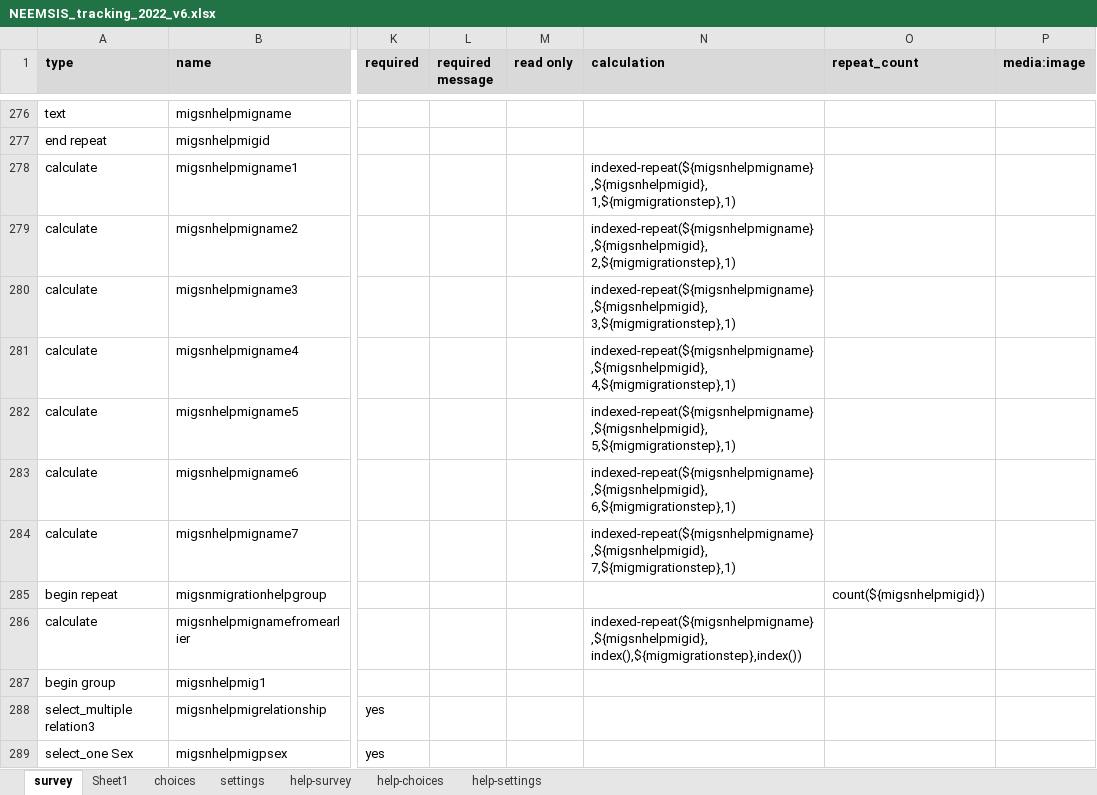
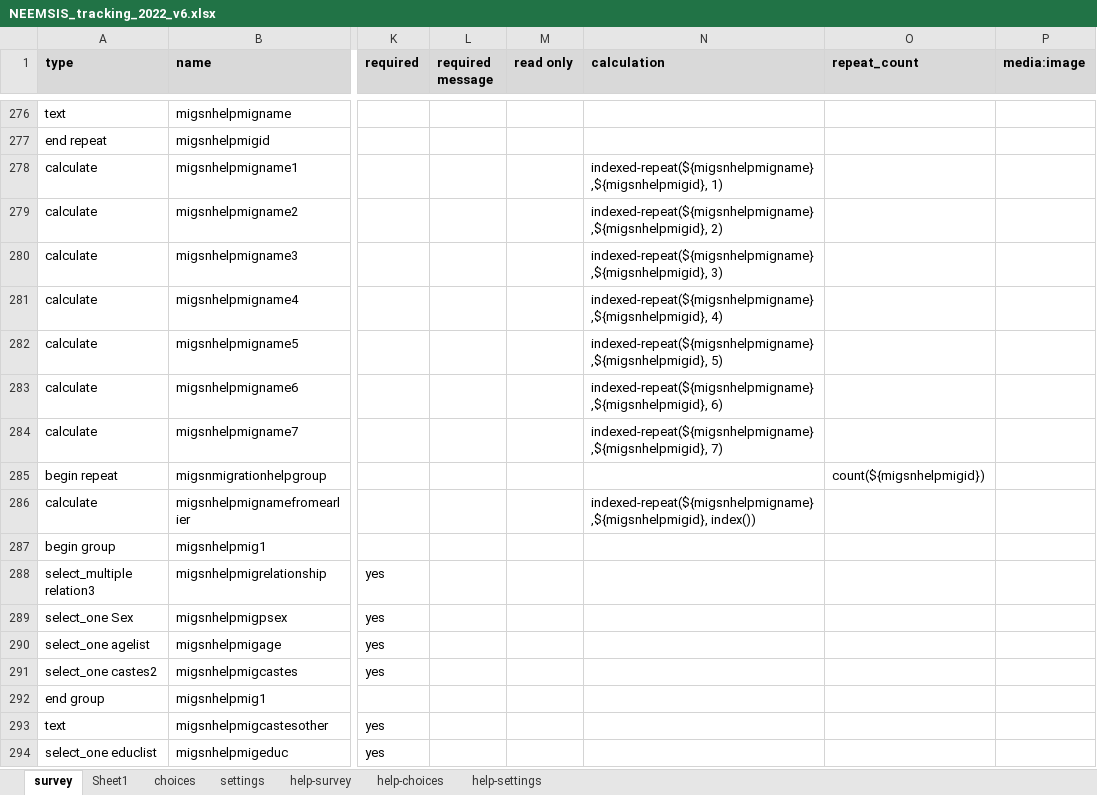
Before and after one commit to arnaudnatal/odriis, an Excel workbook: Tracking2/FINAL/NEEMSIS_tracking_2022_v6.xlsx, sheet survey, drawn as a sheet; only a part is shown, gaps mark what is left out; the shorter side is filled out with more unchanged rows; values as stored, in another font and other column widths than the file's, no borders; conditional formats not drawn; the diff names each change by its address in the sheet, - before the commit and + after, or states it on an @@ line.

Commit message:
Update NEEMSIS_tracking_2022_v6.xlsx

```diff
--- a/Tracking2/FINAL/NEEMSIS_tracking_2022_v6.xlsx (sheet survey)
+++ b/Tracking2/FINAL/NEEMSIS_tracking_2022_v6.xlsx (sheet survey)
-N278 (calculation): indexed-repeat(${migsnhelpmigname},${migsnhelpmigid}, 1,${migmigrationstep},1)
+N278 (calculation): indexed-repeat(${migsnhelpmigname},${migsnhelpmigid}, 1)
-N279 (calculation): indexed-repeat(${migsnhelpmigname},${migsnhelpmigid}, 2,${migmigrationstep},1)
+N279 (calculation): indexed-repeat(${migsnhelpmigname},${migsnhelpmigid}, 2)
-N280 (calculation): indexed-repeat(${migsnhelpmigname},${migsnhelpmigid}, 3,${migmigrationstep},1)
+N280 (calculation): indexed-repeat(${migsnhelpmigname},${migsnhelpmigid}, 3)
-N281 (calculation): indexed-repeat(${migsnhelpmigname},${migsnhelpmigid}, 4,${migmigrationstep},1)
+N281 (calculation): indexed-repeat(${migsnhelpmigname},${migsnhelpmigid}, 4)
-N282 (calculation): indexed-repeat(${migsnhelpmigname},${migsnhelpmigid}, 5,${migmigrationstep},1)
+N282 (calculation): indexed-repeat(${migsnhelpmigname},${migsnhelpmigid}, 5)
-N283 (calculation): indexed-repeat(${migsnhelpmigname},${migsnhelpmigid}, 6,${migmigrationstep},1)
+N283 (calculation): indexed-repeat(${migsnhelpmigname},${migsnhelpmigid}, 6)
-N284 (calculation): indexed-repeat(${migsnhelpmigname},${migsnhelpmigid}, 7,${migmigrationstep},1)
+N284 (calculation): indexed-repeat(${migsnhelpmigname},${migsnhelpmigid}, 7)
-N286 (calculation): indexed-repeat(${migsnhelpmigname},${migsnhelpmigid}, index(),${migmigrationstep},index())
+N286 (calculation): indexed-repeat(${migsnhelpmigname},${migsnhelpmigid}, index())
```
